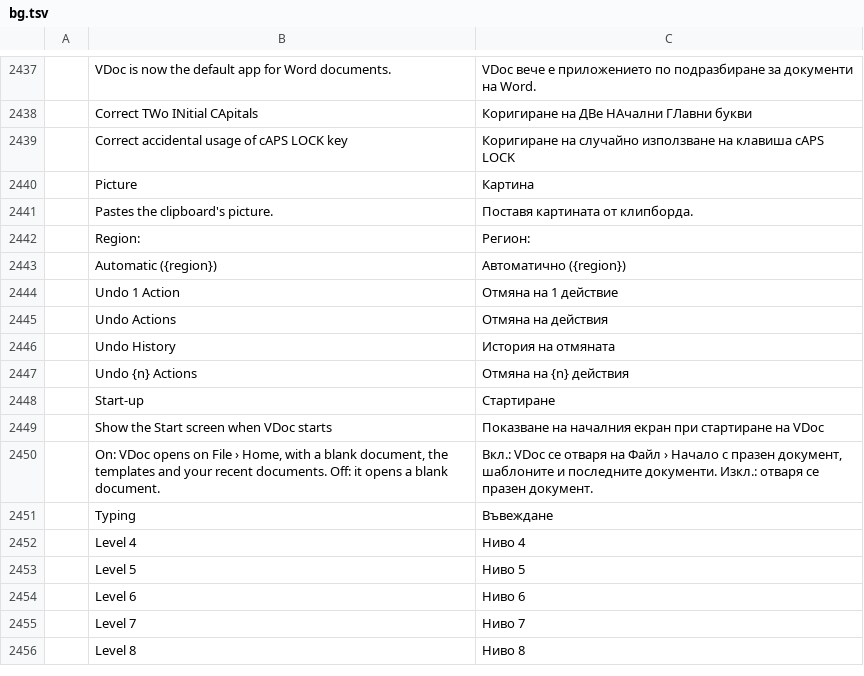
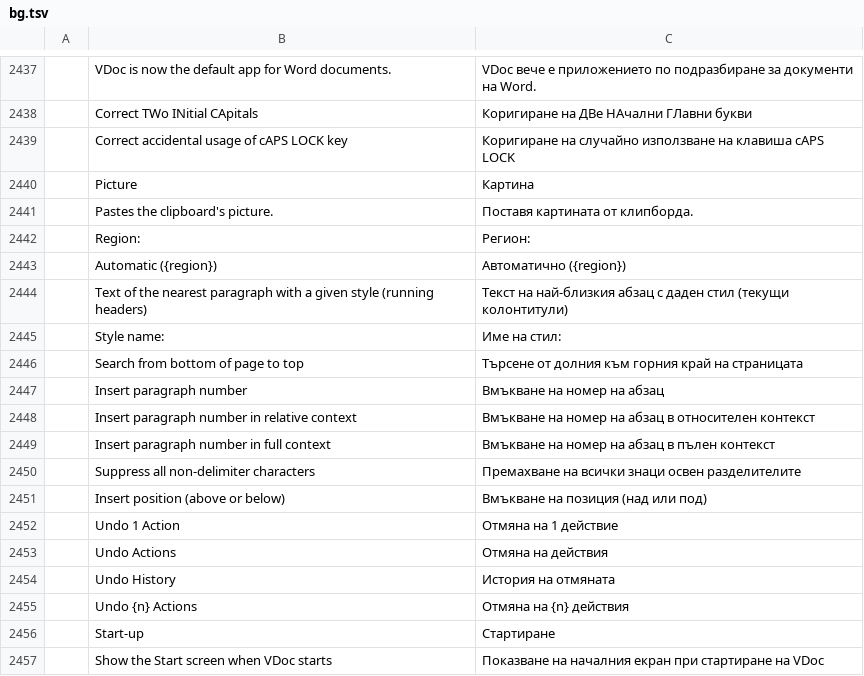
Before and after one commit to vyntaris/vdoc-old, a TSV file: crates/ui-egui/src/i18n/bg.tsv, drawn as a sheet; only a part is shown, gaps mark what is left out; the shorter side is filled out with more unchanged rows; the diff names each change by its address in the sheet, - before the commit and + after, or states it on an @@ line.

```diff
--- a/crates/ui-egui/src/i18n/bg.tsv
+++ b/crates/ui-egui/src/i18n/bg.tsv
+row 2444:  | Text of the nearest paragraph with a given style (running headers) | Текст на най-близкия абзац с даден стил (текущи колонтитули)
+row 2445:  | Style name: | Име на стил:
+row 2446:  | Search from bottom of page to top | Търсене от долния към горния край на страницата
+row 2447:  | Insert paragraph number | Вмъкване на номер на абзац
+row 2448:  | Insert paragraph number in relative context | Вмъкване на номер на абзац в относителен контекст
+row 2449:  | Insert paragraph number in full context | Вмъкване на номер на абзац в пълен контекст
+row 2450:  | Suppress all non-delimiter characters | Премахване на всички знаци освен разделителите
+row 2451:  | Insert position (above or below) | Вмъкване на позиция (над или под)
```
Also changed, not shown: crates/ui-egui/src/i18n/fr.tsv, crates/ui-egui/src/i18n/ru.tsv, 26 other files.
